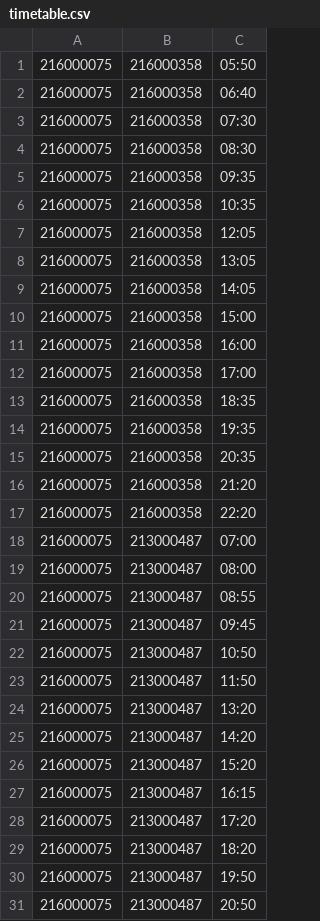
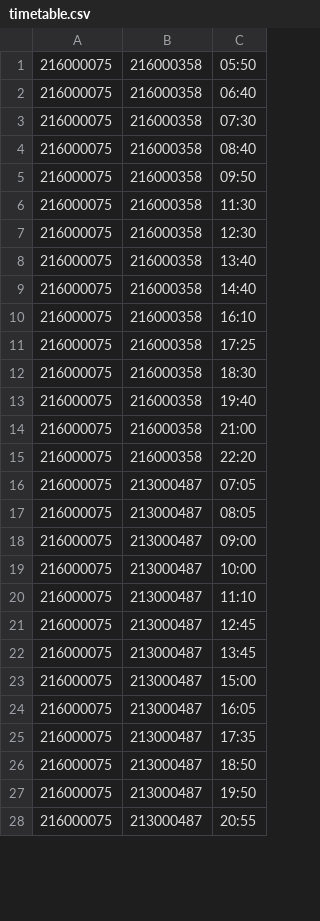
Before and after one commit to hyuabot-developers/hyuabot-bus-timetable, a CSV file: 50/weekdays/timetable.csv, drawn as a sheet; only a part is shown; the diff covers the shown part only.

Commit message:
50번 버스 시간표 (2024.12.24)

```diff
--- a/50/weekdays/timetable.csv
+++ b/50/weekdays/timetable.csv
@@ -3,29 +3,26 @@
 216000075,216000358,07:30
-216000075,216000358,08:30
-216000075,216000358,09:35
-216000075,216000358,10:35
-216000075,216000358,12:05
-216000075,216000358,13:05
-216000075,216000358,14:05
-216000075,216000358,15:00
-216000075,216000358,16:00
-216000075,216000358,17:00
-216000075,216000358,18:35
-216000075,216000358,19:35
-216000075,216000358,20:35
-216000075,216000358,21:20
+216000075,216000358,08:40
+216000075,216000358,09:50
+216000075,216000358,11:30
+216000075,216000358,12:30
+216000075,216000358,13:40
+216000075,216000358,14:40
+216000075,216000358,16:10
+216000075,216000358,17:25
+216000075,216000358,18:30
+216000075,216000358,19:40
+216000075,216000358,21:00
 216000075,216000358,22:20
-216000075,213000487,07:00
-216000075,213000487,08:00
-216000075,213000487,08:55
-216000075,213000487,09:45
-216000075,213000487,10:50
-216000075,213000487,11:50
-216000075,213000487,13:20
-216000075,213000487,14:20
-216000075,213000487,15:20
-216000075,213000487,16:15
-216000075,213000487,17:20
-216000075,213000487,18:20
+216000075,213000487,07:05
+216000075,213000487,08:05
+216000075,213000487,09:00
+216000075,213000487,10:00
+216000075,213000487,11:10
+216000075,213000487,12:45
+216000075,213000487,13:45
+216000075,213000487,15:00
+216000075,213000487,16:05
+216000075,213000487,17:35
+216000075,213000487,18:50
 216000075,213000487,19:50
-216000075,213000487,20:50
+216000075,213000487,20:55
```
Also changed, not shown: 1 removed row and 2 edited cells elsewhere in this file.
